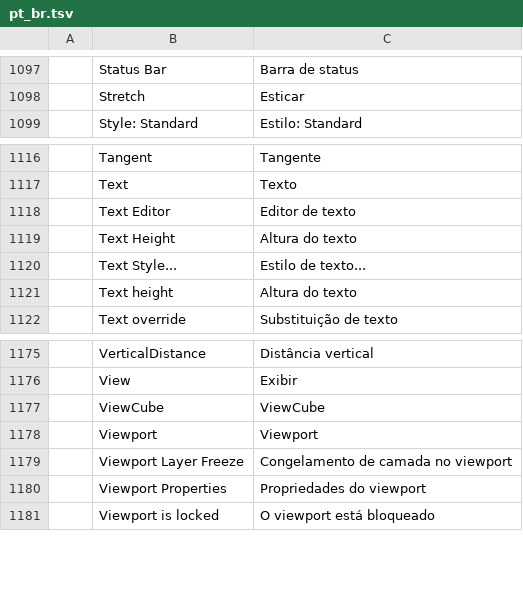
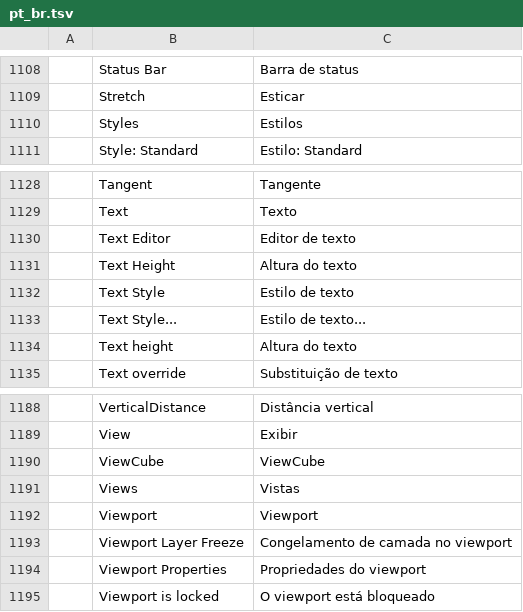
Before and after one commit to Gabs6669/cadcraft, a TSV file: crates/ui-egui/src/i18n/pt_br.tsv, drawn as a sheet; only a part is shown, gaps mark what is left out; the diff covers the shown part only.

```diff
--- a/crates/ui-egui/src/i18n/pt_br.tsv
+++ b/crates/ui-egui/src/i18n/pt_br.tsv
@@ -1098,2 +1109,3 @@
 	Stretch	Esticar
+	Styles	Estilos
 	Style: Standard	Estilo: Standard
@@ -1119,2 +1131,3 @@
 	Text Height	Altura do texto
+	Text Style	Estilo de texto
 	Text Style...	Estilo de texto...
@@ -1177,2 +1190,3 @@
 	ViewCube	ViewCube
+	Views	Vistas
 	Viewport	Viewport
```
Also changed, not shown: 11 added rows elsewhere in this file, 1 other file.
